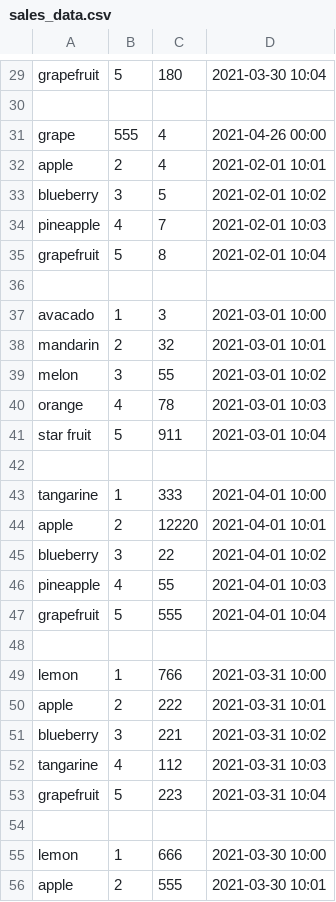
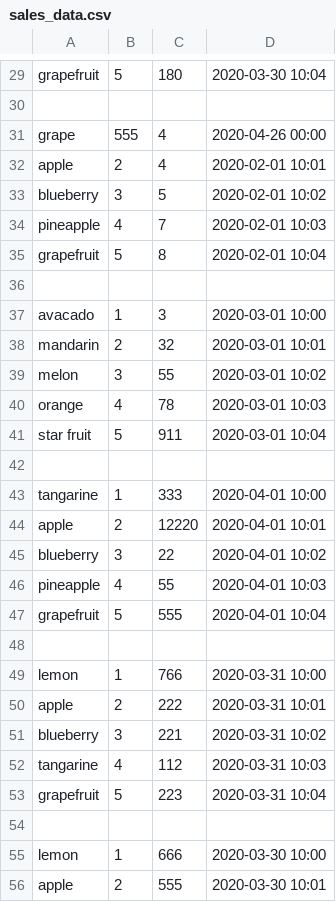
Before and after one commit to 4ka0/simple_inventory, a CSV file: sales_data.csv, drawn as a sheet; only a part is shown, gaps mark what is left out; the diff covers the shown part only; the diff names each change by its address in the sheet, - before the commit and + after, or states it on an @@ line.

```diff
--- a/sales_data.csv
+++ b/sales_data.csv
-D29: 2021-03-30 10:04
+D29: 2020-03-30 10:04
-D31: 2021-04-26 00:00
+D31: 2020-04-26 00:00
-D32: 2021-02-01 10:01
+D32: 2020-02-01 10:01
-D33: 2021-02-01 10:02
+D33: 2020-02-01 10:02
-D34: 2021-02-01 10:03
+D34: 2020-02-01 10:03
-D35: 2021-02-01 10:04
+D35: 2020-02-01 10:04
-D37: 2021-03-01 10:00
+D37: 2020-03-01 10:00
-D38: 2021-03-01 10:01
+D38: 2020-03-01 10:01
-D39: 2021-03-01 10:02
+D39: 2020-03-01 10:02
-D40: 2021-03-01 10:03
+D40: 2020-03-01 10:03
-D41: 2021-03-01 10:04
+D41: 2020-03-01 10:04
-D43: 2021-04-01 10:00
+D43: 2020-04-01 10:00
-D44: 2021-04-01 10:01
+D44: 2020-04-01 10:01
-D45: 2021-04-01 10:02
+D45: 2020-04-01 10:02
-D46: 2021-04-01 10:03
+D46: 2020-04-01 10:03
-D47: 2021-04-01 10:04
+D47: 2020-04-01 10:04
-D49: 2021-03-31 10:00
+D49: 2020-03-31 10:00
-D50: 2021-03-31 10:01
+D50: 2020-03-31 10:01
-D51: 2021-03-31 10:02
+D51: 2020-03-31 10:02
-D52: 2021-03-31 10:03
+D52: 2020-03-31 10:03
-D53: 2021-03-31 10:04
+D53: 2020-03-31 10:04
-D55: 2021-03-30 10:00
+D55: 2020-03-30 10:00
-D56: 2021-03-30 10:01
+D56: 2020-03-30 10:01
```
Also changed, not shown: 27 edited cells elsewhere in this file.
